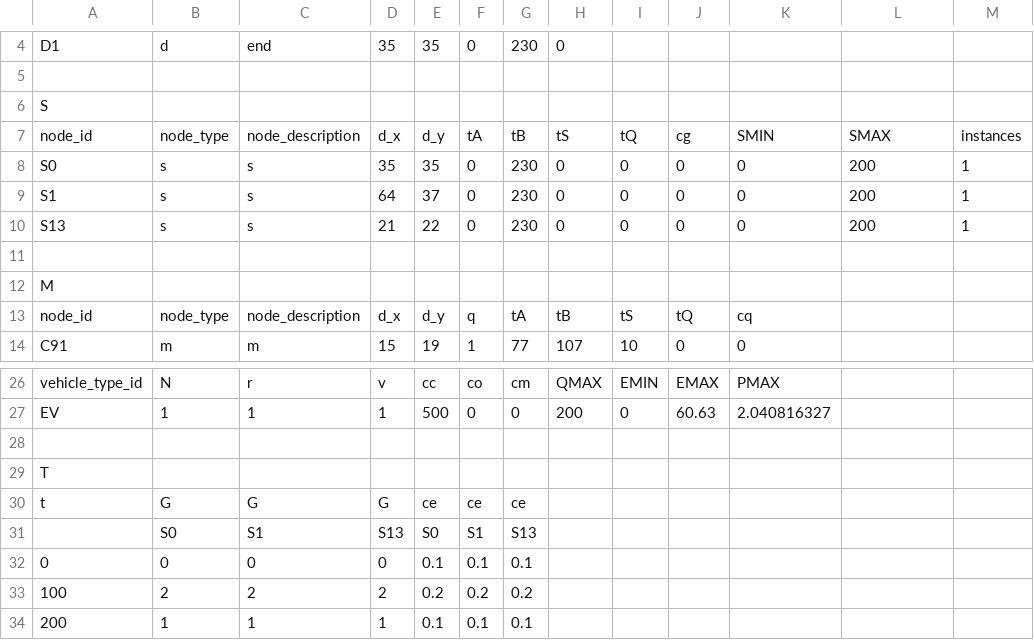
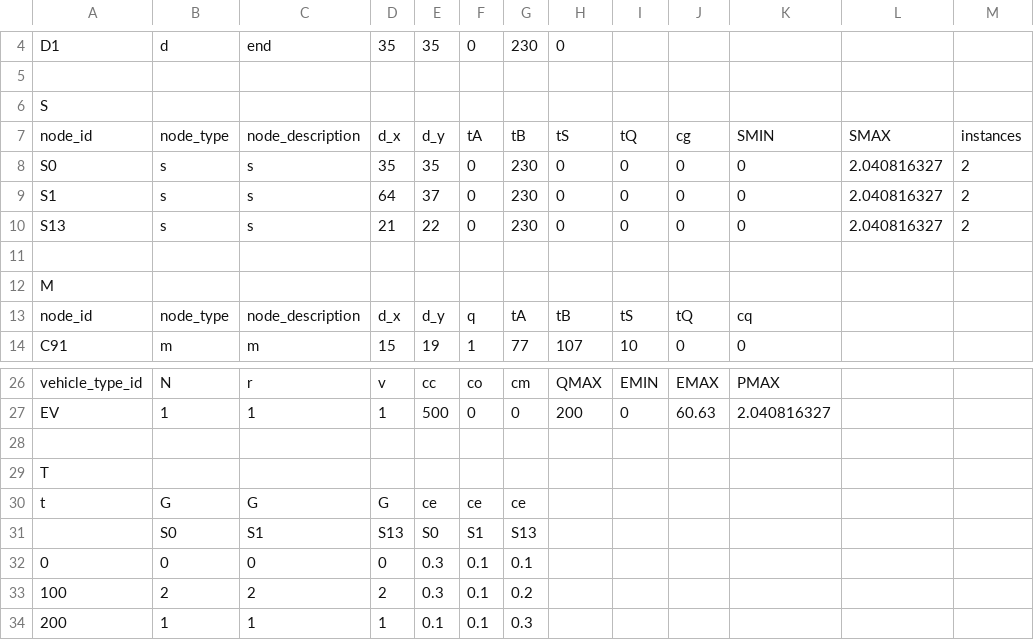
Before and after one commit to rariss/E-VRP-TW-V2G, a CSV file: evrp/config/test_instances/r105C5_e.csv, drawn as a sheet; only a part is shown, gaps mark what is left out.

```diff
--- a/evrp/config/test_instances/r105C5_e.csv
+++ b/evrp/config/test_instances/r105C5_e.csv
@@ -7,5 +7,5 @@ S,,,,,,,,,,,,
 node_id,node_type,node_description,d_x,d_y,tA,tB,tS,tQ,cg,SMIN,SMAX,instances
-S0,s,s,35,35,0,230,0,0,0,0,200,1
-S1,s,s,64,37,0,230,0,0,0,0,200,1
-S13,s,s,21,22,0,230,0,0,0,0,200,1
+S0,s,s,35,35,0,230,0,0,0,0,2.040816327,2
+S1,s,s,64,37,0,230,0,0,0,0,2.040816327,2
+S13,s,s,21,22,0,230,0,0,0,0,2.040816327,2
 ,,,,,,,,,,,,
@@ -31,4 +31,4 @@ t,G,G,G,ce,ce,ce,,,,,,
 ,S0,S1,S13,S0,S1,S13,,,,,,
-0,0,0,0,0.1,0.1,0.1,,,,,,
-100,2,2,2,0.2,0.2,0.2,,,,,,
-200,1,1,1,0.1,0.1,0.1,,,,,,
+0,0,0,0,0.3,0.1,0.1,,,,,,
+100,2,2,2,0.3,0.1,0.2,,,,,,
+200,1,1,1,0.1,0.1,0.3,,,,,,
```
Also changed, not shown: 4 other files.
